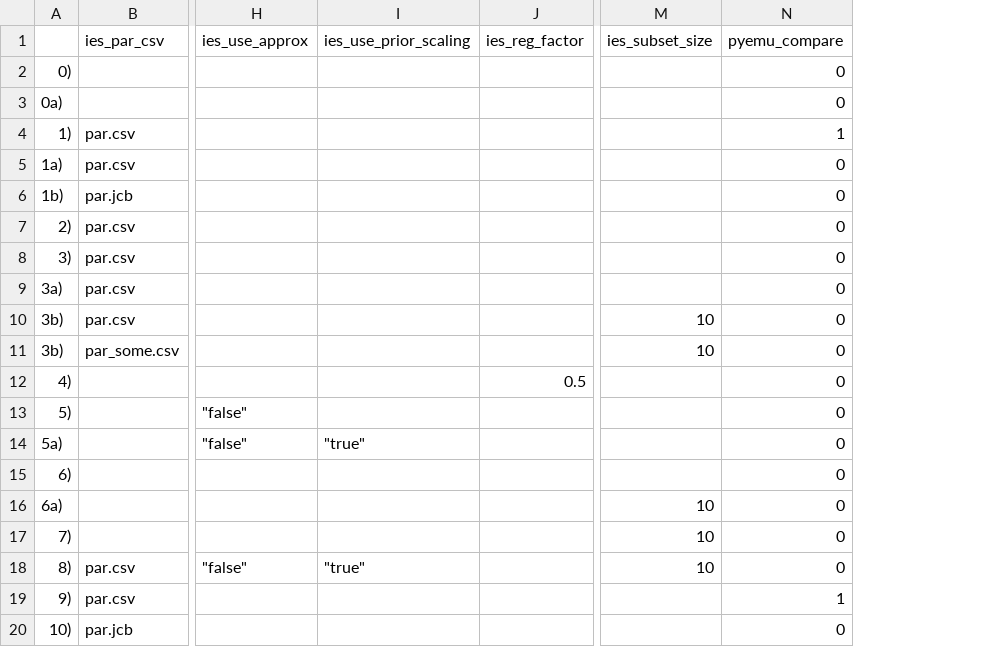
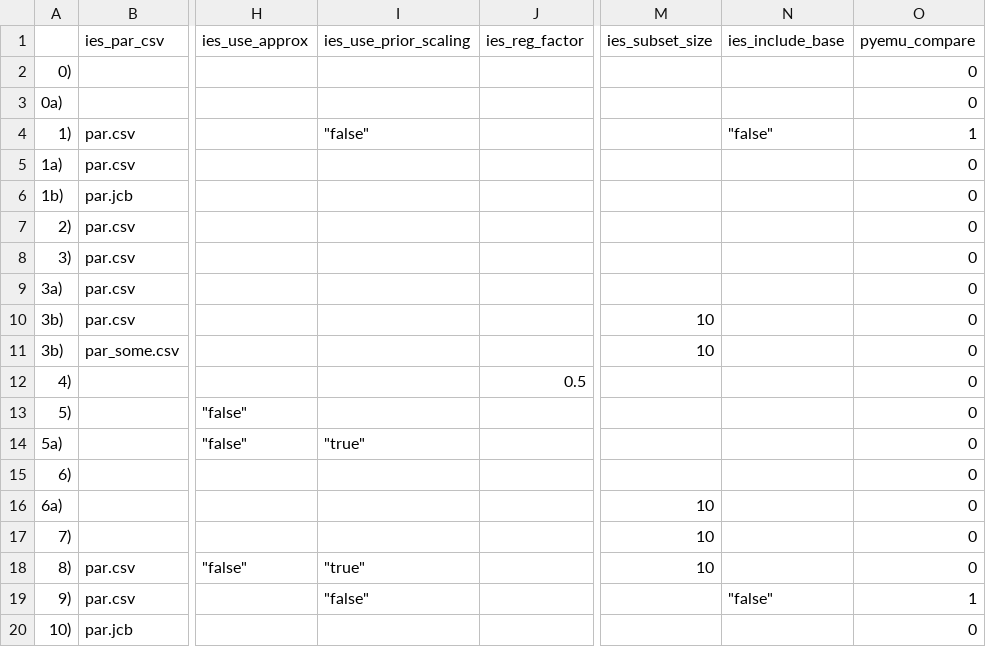
Before and after one commit to dwelter/pestpp, a CSV file: benchmarks/ies_test.csv, drawn as a sheet; only a part is shown, gaps mark what is left out; the diff names each change by its address in the sheet, - before the commit and + after, or states it on an @@ line.

Commit message:
got pyemu verify tests going.  starting on final push for ineq constraints

```diff
--- a/benchmarks/ies_test.csv
+++ b/benchmarks/ies_test.csv
+column N (ies_include_base), rows 4-19: "false" |  |  |  |  |  |  |  |  |  |  |  |  |  |  | "false"
-I4 (ies_use_prior_scaling): (empty)
+I4 (ies_use_prior_scaling): "false"
-I19 (ies_use_prior_scaling): (empty)
+I19 (ies_use_prior_scaling): "false"
```
Also changed, not shown: 13 other files.
